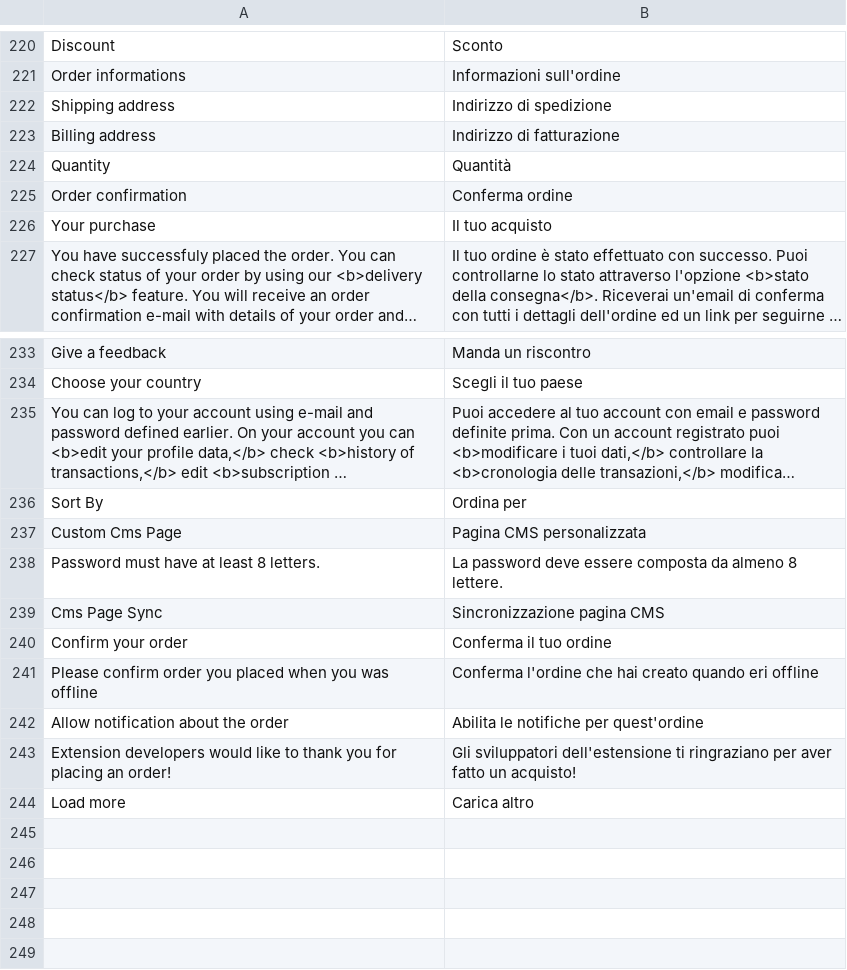
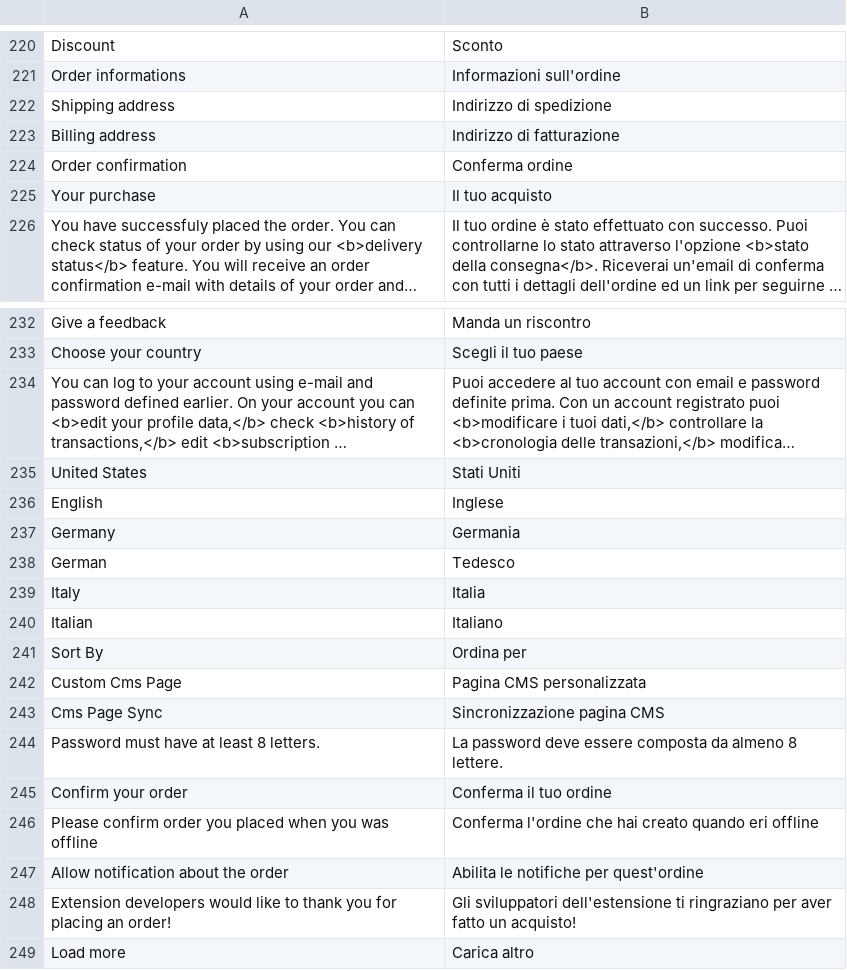
Before and after one commit to nicholidev/vue-store, a CSV file: src/themes/default/resource/i18n/it-IT.csv, drawn as a sheet; only a part is shown, gaps mark what is left out; long unchanged cells end in …; removed rows and columns are numbered as before the commit, all else as after; the diff names each change by its address in the sheet, - before the commit and + after, or states it on an @@ line.

```diff
--- a/src/themes/default/resource/i18n/it-IT.csv
+++ b/src/themes/default/resource/i18n/it-IT.csv
-row 224: Quantity | Quantità
+row 235: United States | Stati Uniti
+row 236: English | Inglese
+row 237: Germany | Germania
+row 238: German | Tedesco
+row 239: Italy | Italia
+row 240: Italian | Italiano
@@ row 239 moved to row 243: Cms Page Sync @@
```
Also changed, not shown: src/themes/default/resource/i18n/en-US.csv, src/themes/default/resource/i18n/fr-FR.csv, 1 other file.
